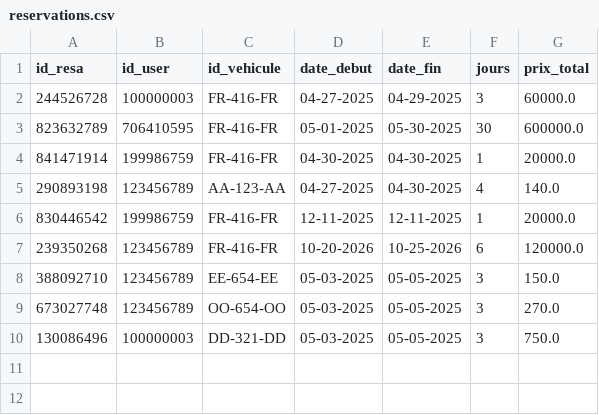
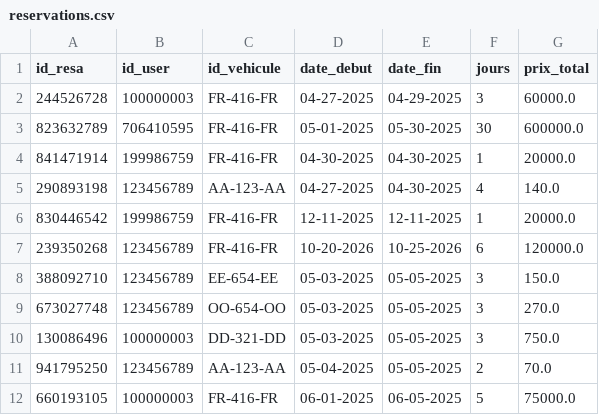
Before and after one commit to paulr04/projet_info_IA_PR, a CSV file: data/reservations.csv, drawn as a sheet; the diff names each change by its address in the sheet, - before the commit and + after, or states it on an @@ line.

```diff
--- a/data/reservations.csv
+++ b/data/reservations.csv
+row 11: 941795250 | 123456789 | AA-123-AA | 05-04-2025 | 05-05-2025 | 2 | 70.0
+row 12: 660193105 | 100000003 | FR-416-FR | 06-01-2025 | 06-05-2025 | 5 | 75000.0
```
Also changed, not shown: data/vehicules.csv, 3 other files.
